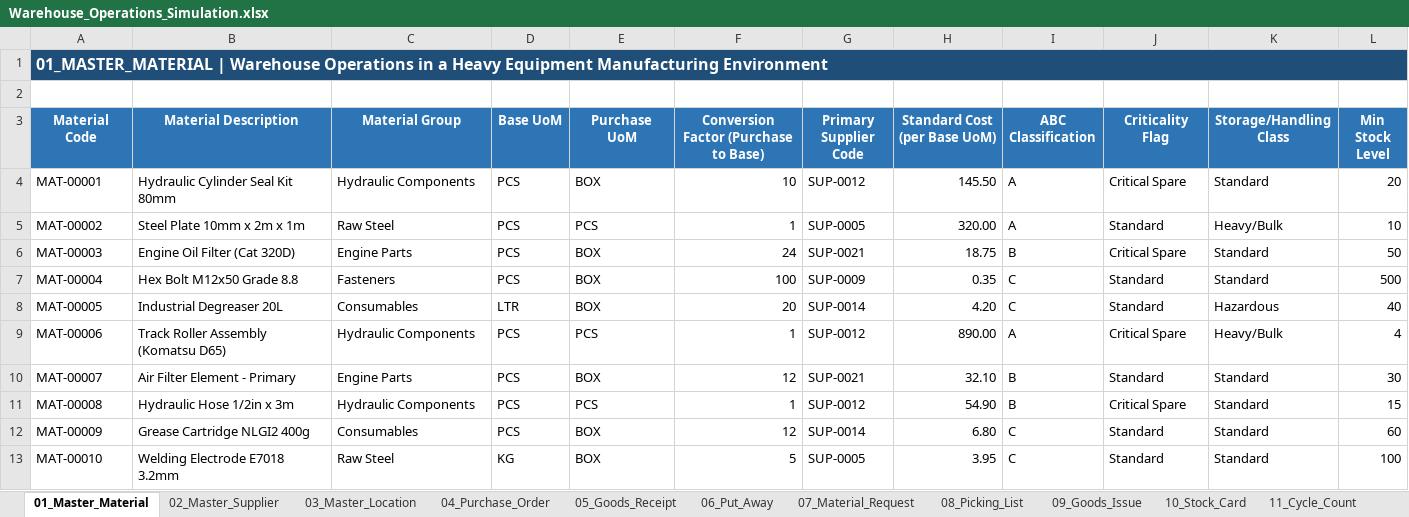
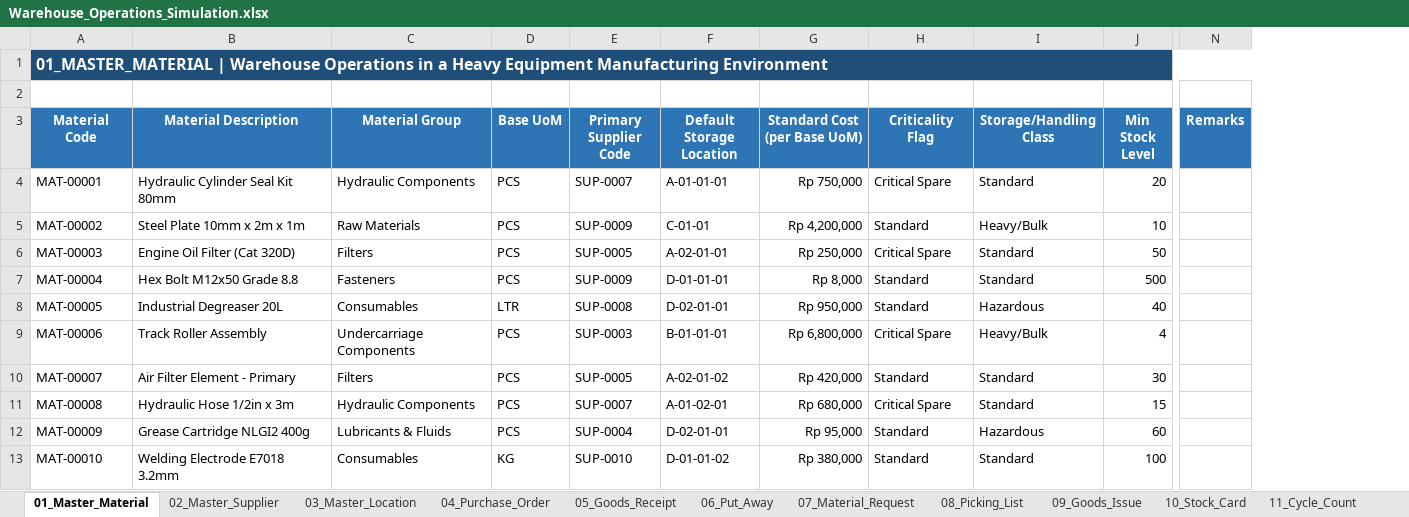
Before and after one commit to fikri-fajar/warehouse-operations-simulation, an Excel workbook: Warehouse_Operations_Simulation.xlsx, sheet 01_Master_Material, drawn as a sheet; only a part is shown, gaps mark what is left out; values as stored, in another font and other column widths than the file's, no borders; conditional formats and table styles not drawn; removed rows and columns are numbered as before the commit, all else as after; the diff covers the shown part only; the diff names each change by its address in the sheet, - before the commit and + after, or states it on an @@ line.

Commit message:
Finalize Purchase Order, Goods Receipt, and Put Away worksheets

```diff
--- a/Warehouse_Operations_Simulation.xlsx (sheet 01_Master_Material)
+++ b/Warehouse_Operations_Simulation.xlsx (sheet 01_Master_Material)
-column E (Purchase UoM), rows 4-13: BOX | PCS | BOX | BOX | BOX | PCS | BOX | PCS | BOX | BOX
-column F, rows 3-13: Conversion Factor (Purchase to Base) | 10 | 1 | 24 | 100 | 20 | 1 | 12 | 1 | 12 | 5
+column F (Default Storage Location), rows 4-13: A-01-01-01 | C-01-01 | A-02-01-01 | D-01-01-01 | D-02-01-01 | B-01-01-01 | A-02-01-02 | A-01-02-01 | D-02-01-01 | D-01-01-02
-column I (ABC Classification), rows 4-13: A | A | B | C | C | A | B | B | C | C
+column N (Remarks), empty
-E4 (Primary Supplier Code): SUP-0012
+E4 (Primary Supplier Code): SUP-0007
-G4 (Standard Cost (per Base UoM)): 145.50
+G4 (Standard Cost (per Base UoM)): Rp 750,000
-C5 (Material Group): Raw Steel
+C5 (Material Group): Raw Materials
-E5 (Primary Supplier Code): SUP-0005
+E5 (Primary Supplier Code): SUP-0009
-G5 (Standard Cost (per Base UoM)): 320.00
+G5 (Standard Cost (per Base UoM)): Rp 4,200,000
-C6 (Material Group): Engine Parts
+C6 (Material Group): Filters
-E6 (Primary Supplier Code): SUP-0021
+E6 (Primary Supplier Code): SUP-0005
-G6 (Standard Cost (per Base UoM)): 18.75
+G6 (Standard Cost (per Base UoM)): Rp 250,000
-G7 (Standard Cost (per Base UoM)): 0.35
+G7 (Standard Cost (per Base UoM)): Rp 8,000
-E8 (Primary Supplier Code): SUP-0014
+E8 (Primary Supplier Code): SUP-0008
-G8 (Standard Cost (per Base UoM)): 4.20
+G8 (Standard Cost (per Base UoM)): Rp 950,000
-B9 (Material Description): Track Roller Assembly (Komatsu D65)
+B9 (Material Description): Track Roller Assembly
-C9 (Material Group): Hydraulic Components
+C9 (Material Group): Undercarriage Components
-E9 (Primary Supplier Code): SUP-0012
+E9 (Primary Supplier Code): SUP-0003
-G9 (Standard Cost (per Base UoM)): 890.00
+G9 (Standard Cost (per Base UoM)): Rp 6,800,000
-C10 (Material Group): Engine Parts
+C10 (Material Group): Filters
-E10 (Primary Supplier Code): SUP-0021
+E10 (Primary Supplier Code): SUP-0005
-G10 (Standard Cost (per Base UoM)): 32.10
+G10 (Standard Cost (per Base UoM)): Rp 420,000
-E11 (Primary Supplier Code): SUP-0012
+E11 (Primary Supplier Code): SUP-0007
-G11 (Standard Cost (per Base UoM)): 54.90
+G11 (Standard Cost (per Base UoM)): Rp 680,000
-C12 (Material Group): Consumables
+C12 (Material Group): Lubricants & Fluids
-E12 (Primary Supplier Code): SUP-0014
+E12 (Primary Supplier Code): SUP-0004
-G12 (Standard Cost (per Base UoM)): 6.80
+G12 (Standard Cost (per Base UoM)): Rp 95,000
-I12 (Storage/Handling Class): Standard
+I12 (Storage/Handling Class): Hazardous
-C13 (Material Group): Raw Steel
+C13 (Material Group): Consumables
-E13 (Primary Supplier Code): SUP-0005
+E13 (Primary Supplier Code): SUP-0010
-G13 (Standard Cost (per Base UoM)): 3.95
+G13 (Standard Cost (per Base UoM)): Rp 380,000
```
Also changed, not shown: 5 removed rows and 28 edited cells elsewhere in this sheet, sheet 05_Goods_Receipt, sheet 04_Purchase_Order, sheet 06_Put_Away, sheet 10_Stock_Card, sheet 03_Master_Location, sheet 08_Picking_List, 4 more sheets, formulas that keep their value.
